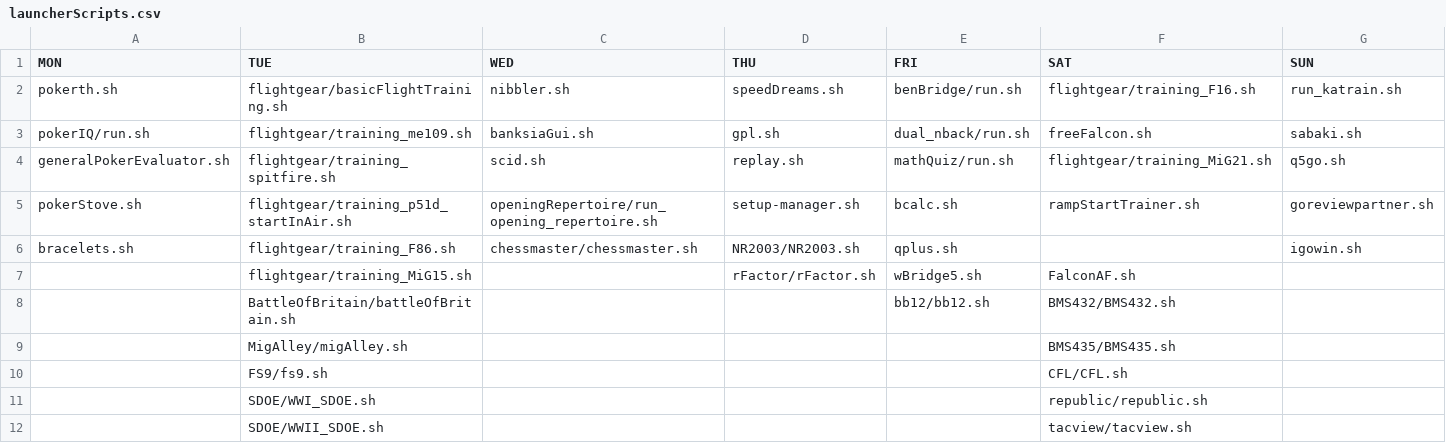
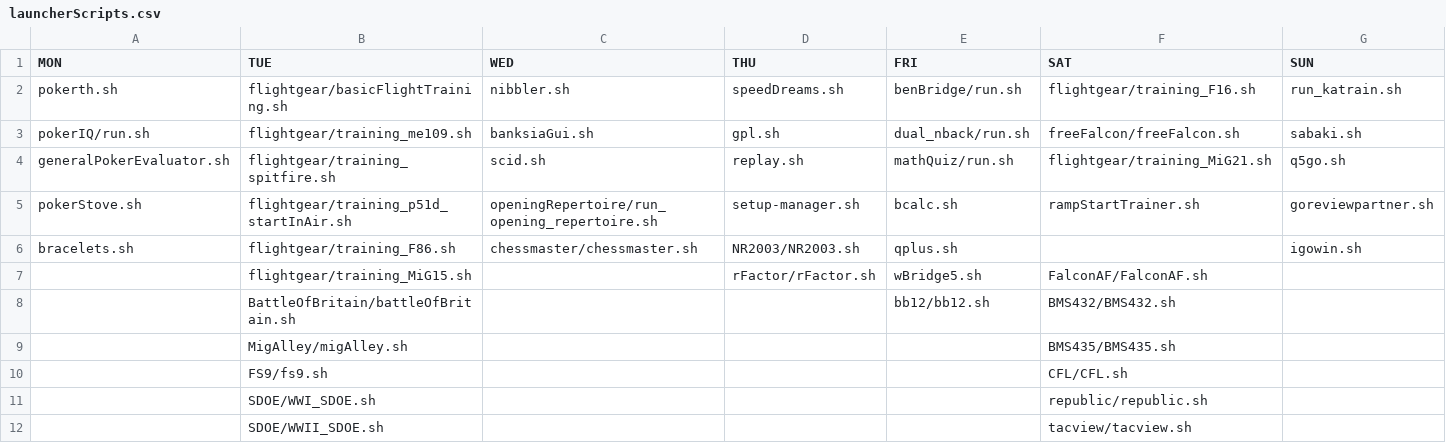
Before and after one commit to sim-museum/serious-games-lab, a CSV file: filesForLauncher/launcherScripts.csv, drawn as a sheet.

```diff
--- a/filesForLauncher/launcherScripts.csv
+++ b/filesForLauncher/launcherScripts.csv
@@ -2,3 +2,3 @@ MON,TUE,WED,THU,FRI,SAT,SUN
 pokerth.sh,flightgear/basicFlightTraining.sh,nibbler.sh,speedDreams.sh,benBridge/run.sh,flightgear/training_F16.sh,run_katrain.sh
-pokerIQ/run.sh,flightgear/training_me109.sh,banksiaGui.sh,gpl.sh,dual_nback/run.sh,freeFalcon.sh,sabaki.sh
+pokerIQ/run.sh,flightgear/training_me109.sh,banksiaGui.sh,gpl.sh,dual_nback/run.sh,freeFalcon/freeFalcon.sh,sabaki.sh
 generalPokerEvaluator.sh,flightgear/training_spitfire.sh,scid.sh,replay.sh,mathQuiz/run.sh,flightgear/training_MiG21.sh,q5go.sh
@@ -6,3 +6,3 @@ pokerStove.sh,flightgear/training_p51d_startInAir.sh,openingRepertoire/run_openi
 bracelets.sh,flightgear/training_F86.sh,chessmaster/chessmaster.sh,NR2003/NR2003.sh,qplus.sh,,igowin.sh
-,flightgear/training_MiG15.sh,,rFactor/rFactor.sh,wBridge5.sh,FalconAF.sh,
+,flightgear/training_MiG15.sh,,rFactor/rFactor.sh,wBridge5.sh,FalconAF/FalconAF.sh,
 ,BattleOfBritain/battleOfBritain.sh,,,bb12/bb12.sh,BMS432/BMS432.sh,
```
Also changed, not shown: 26 other files.
